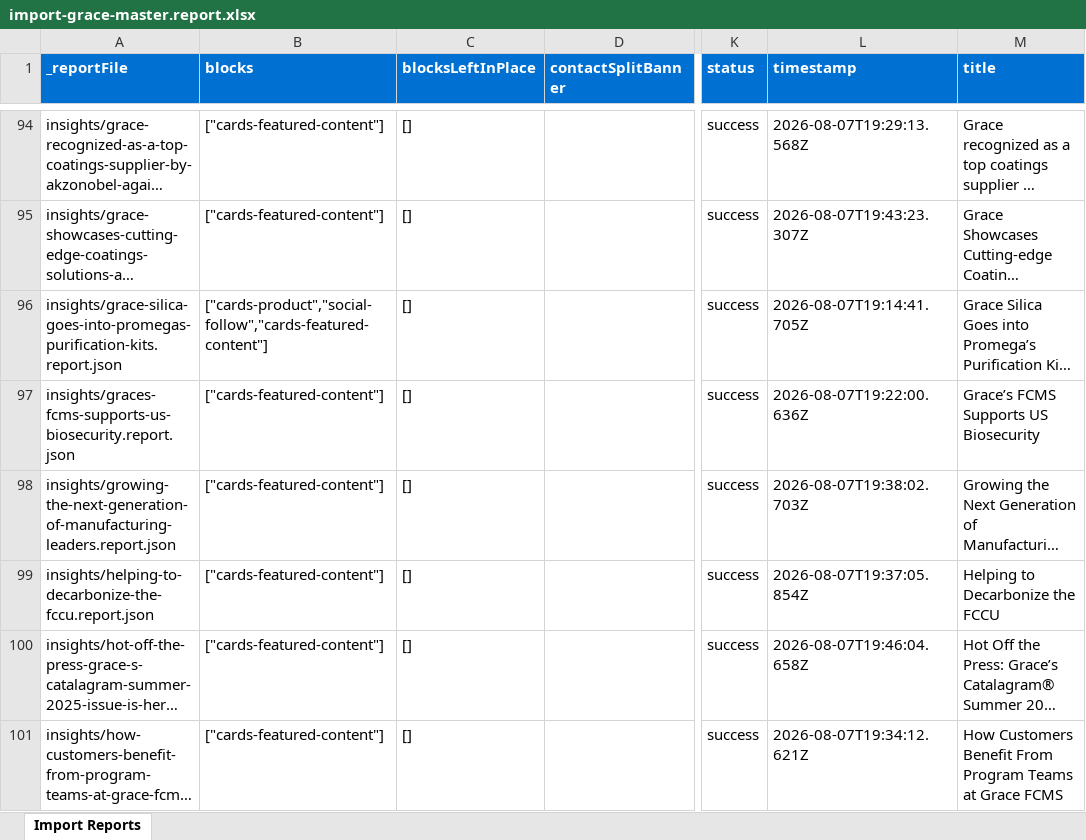
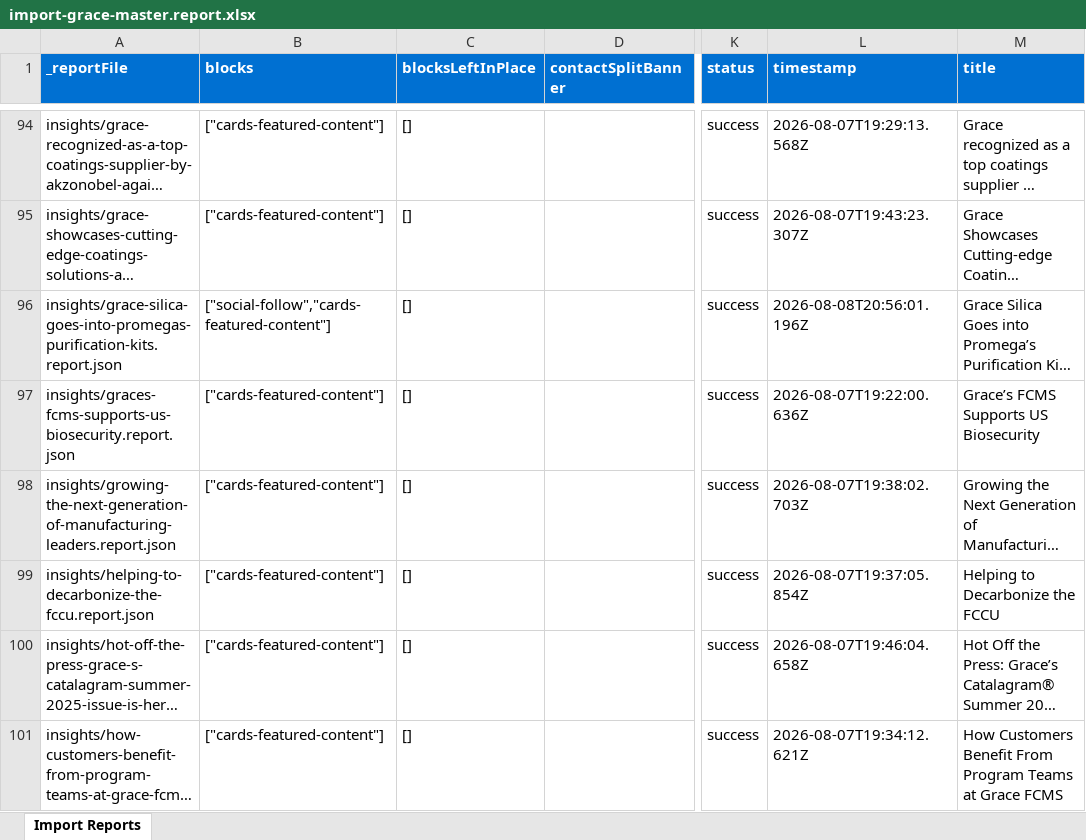
Before and after one commit to meejain/ema-grace, an Excel workbook: tools/importer/reports/import-grace-master.report.xlsx, sheet Import Reports, drawn as a sheet; only a part is shown, gaps mark what is left out; long unchanged cells end in …; values as stored, in another font and other column widths than the file's, no borders; the diff covers the shown part only; the diff names each change by its address in the sheet, - before the commit and + after, or states it on an @@ line.

Commit message:
Update importer
Automated migration updates generated by Experience Modernization Agent.

Changed files (34):
- tools/importer/MIGRATION-PLAYBOOK.md
- tools/importer/component-library.json
- tools/importer/console-error-sweep.mjs
- tools/importer/import-grace-master.bundle.js
- tools/importer/import-grace-master.js
- tools/importer/parsers/cards-industry.js
- tools/importer/parsers/cards-insight.js
- tools/importer/parsers/cards-product.js
- tools/importer/reports/import-grace-master.report.xlsx
- tools/importer/reports/insights/chromatography-separation-specifics.report.json
- tools/importer/reports/insights/colloidal-silica-and-corrosion-resistance-stabilizing-a-safer.report.json
- tools/importer/reports/insights/colloidal-silica-as-a-foundation-for-3-d-printed-replacement-tissues.report.json
- tools/importer/reports/insights/colloidal-silica-coatings-in-food-contact-applications.report.json
- tools/importer/reports/insights/colloidal-silica-small-particles-enormous-potential.report.json
- tools/importer/reports/insights/colloidal-silica-takes-on-extreme-environments.report.json
- tools/importer/reports/insights/colloidal-silica-water-sample-analysis.report.json
- tools/importer/reports/insights/enhancing-stability-and-bioavailability-of-poorly-soluble-apis.report.json
- tools/importer/reports/insights/grace-awarded-2022-top-supplier-akzonobel.report.json
- tools/importer/reports/insights/grace-east-chicago-indiana-lab-investment.report.json
- tools/importer/reports/insights/grace-silica-goes-into-promegas-purification-kits.report.json
- tools/importer/reports/insights/ludox-colloidal-silica-plays-critical-role-customized-catalysts.report.json
- tools/importer/reports/insights/pharmas-almanac-cites-grace-experts-in-q3-2021-round-table.report.json
- tools/importer/reports/insights/powerful-technology-through-tiny-particles.report.json
- tools/importer/reports/insights/shieldex-silica-for-land-sea-air.report.json
- tools/importer/reports/insights/syloid-mx110-silica-a-matting-additive-with-superior-efficiency.report.json
- tools/importer/reports/insights/the-case-for-colloidal-silica.report.json
- tools/importer/reports/insights/vitafoods-europe-2022.report.json
- tools/importer/stage1-structural.py
- tools/importer/urls-cards-fix.txt
- tools/importer/urls-cf-chunk-00.txt
- tools/importer/urls-cf-chunk-01.txt
- tools/importer/urls-cf-chunk-02.txt
- tools/importer/urls-cf-chunk-03.txt
- tools/importer/urls-validate.txt

```diff
--- a/tools/importer/reports/import-grace-master.report.xlsx (sheet Import Reports)
+++ b/tools/importer/reports/import-grace-master.report.xlsx (sheet Import Reports)
-B96 (blocks): ["cards-product","social-follow","cards-featured-content"]
+B96 (blocks): ["social-follow","cards-featured-content"]
-L96 (timestamp): 2026-08-07T19:14:41.705Z
+L96 (timestamp): 2026-08-08T20:56:01.196Z
```
Also changed, not shown: 33 edited cells elsewhere in this sheet, 33 other files.
